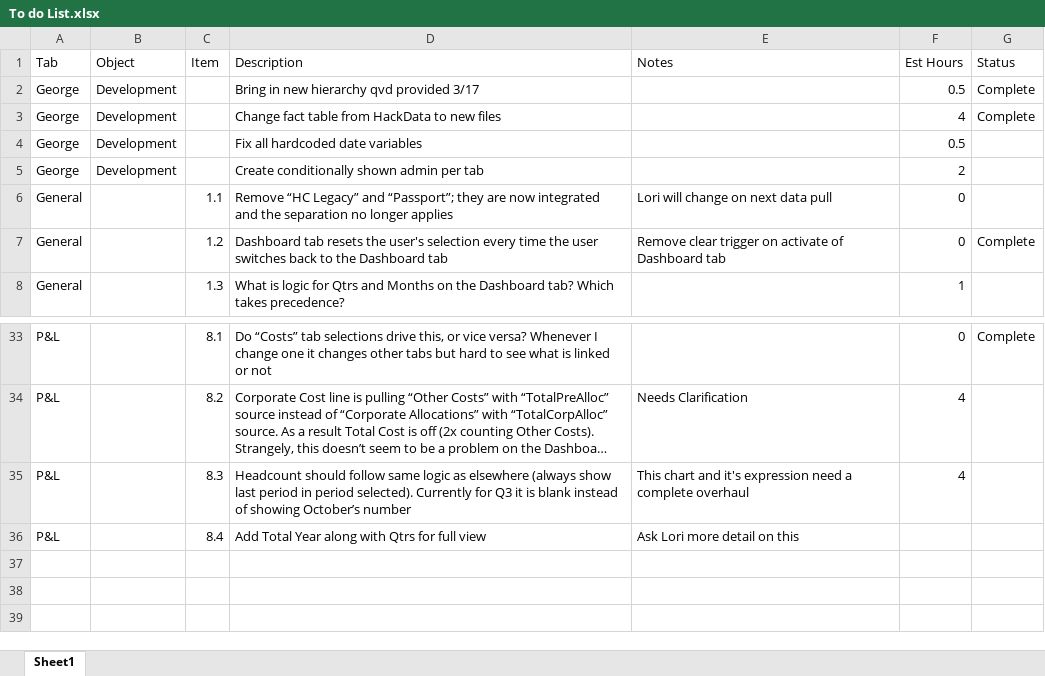
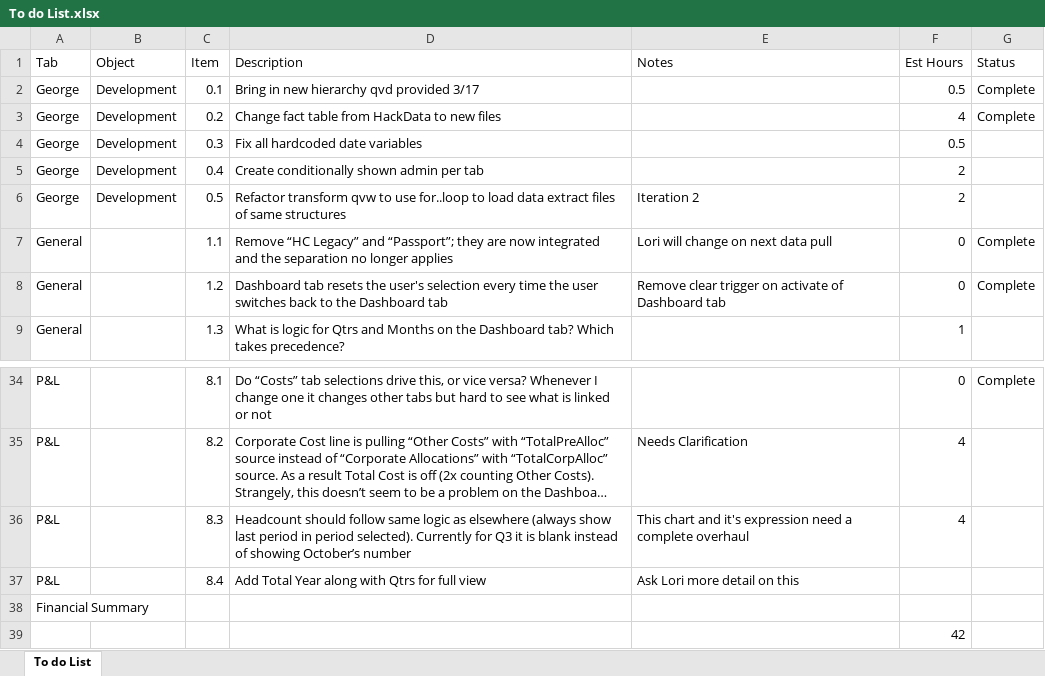
Before and after one commit to clinergeorge/mint2, an Excel workbook: To do List.xlsx, sheet To do List, drawn as a sheet; only a part is shown, gaps mark what is left out; long unchanged cells end in …; values as stored, in another font and other column widths than the file's, no borders; table styles not drawn; addresses are those after the commit; the diff names each change by its address in the sheet, - before the commit and + after, or states it on an @@ line.

Commit message:
add task 0.2 for Iteration 2

```diff
--- a/To do List.xlsx (sheet To do List)
+++ b/To do List.xlsx (sheet To do List)
-sheet tab: Sheet1
+sheet tab: To do List
-C2 (Item): (empty)
+C2 (Item): 0.1
-C3 (Item): (empty)
+C3 (Item): 0.2
-C4 (Item): (empty)
+C4 (Item): 0.3
-C5 (Item): (empty)
+C5 (Item): 0.4
+row 6: George | Development | 0.5 | Refactor transform qvw to use for..loop to load data extract files of same structures | Iteration 2 | 2
-G7 (Status): (empty)
+G7 (Status): Complete
+row 38: Financial Summary
+row 39:  |  |  |  |  | 42
```
Also changed, not shown: 1 other file.
